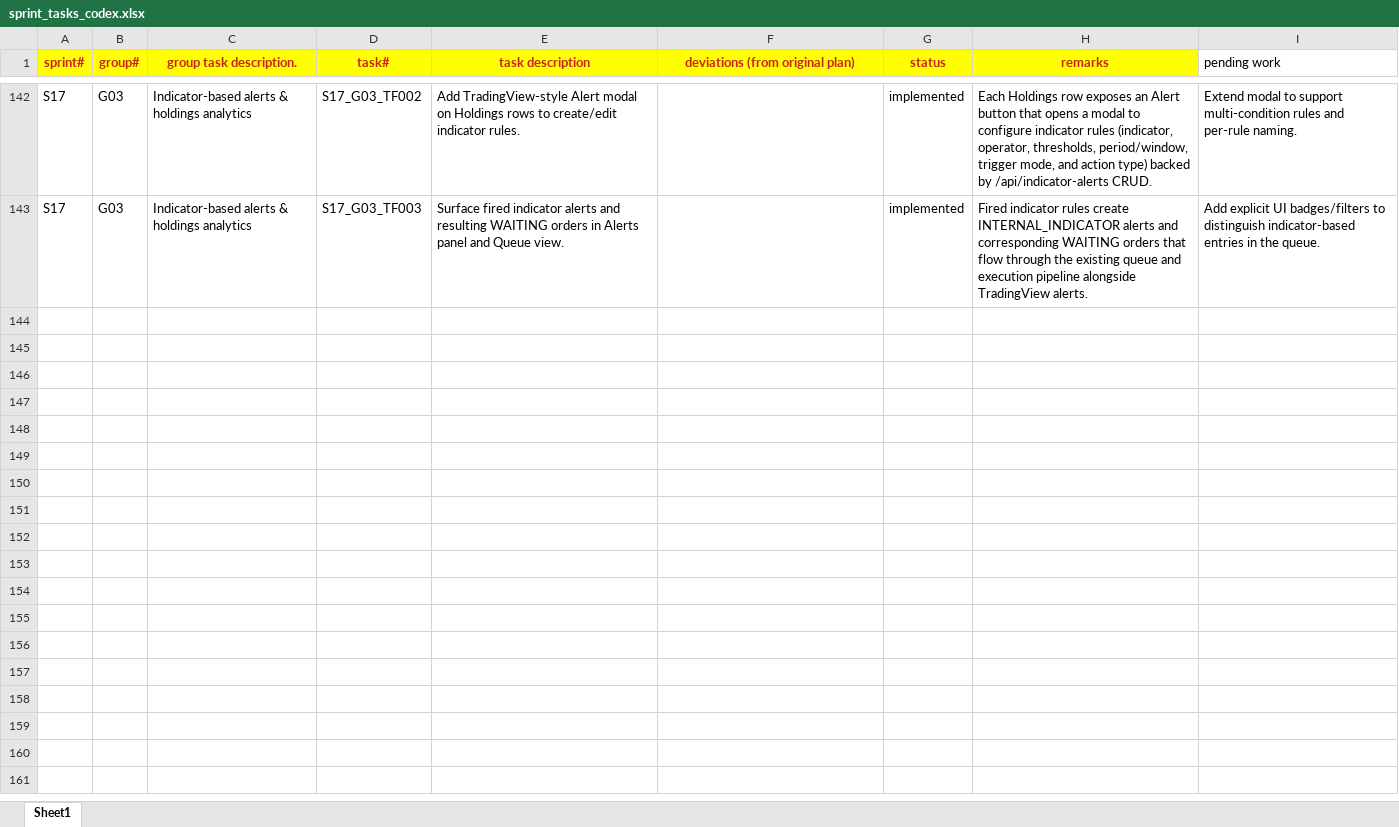
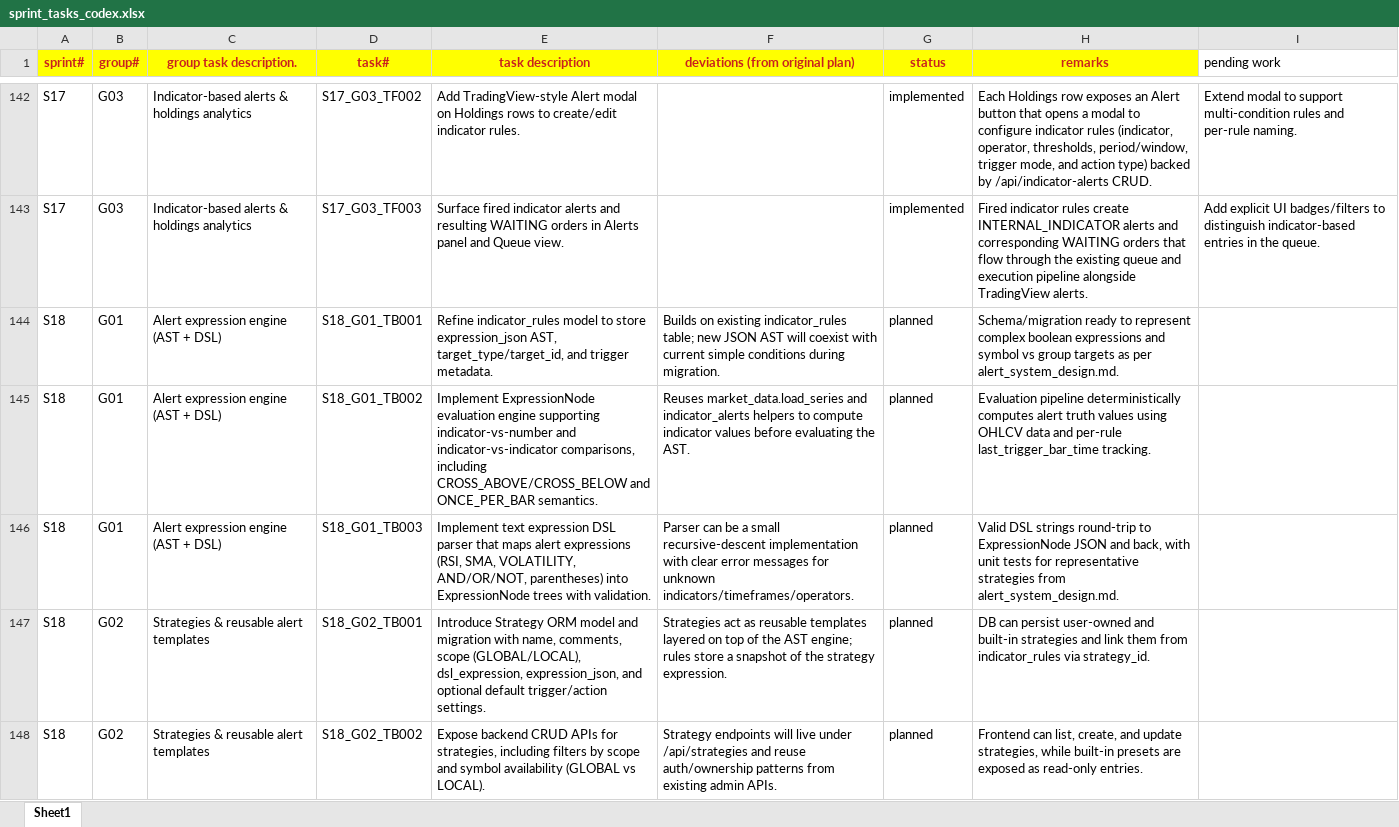
Before and after one commit to chbisw07/SigmaTrader, an Excel workbook: docs/sprint_tasks_codex.xlsx, sheet Sheet1, drawn as a sheet; only a part is shown, gaps mark what is left out; values as stored, in another font and other column widths than the file's, no borders; the diff covers the shown part only; the diff names each change by its address in the sheet, - before the commit and + after, or states it on an @@ line.

Commit message:
S18/G01 – Alert expression engine (AST + DSL)

```diff
--- a/docs/sprint_tasks_codex.xlsx (sheet Sheet1)
+++ b/docs/sprint_tasks_codex.xlsx (sheet Sheet1)
+row 144: S18 | G01 | Alert expression engine (AST + DSL) | S18_G01_TB001 | Refine indicator_rules model to store expression_json AST, target_type/target_id, and trigger metadata. | Builds on existing indicator_rules table; new JSON AST will coexist with current simple conditions during migration. | planned | Schema/migration ready to represent complex boolean expressions and symbol vs group targets as per alert_system_design.md.
+row 145: S18 | G01 | Alert expression engine (AST + DSL) | S18_G01_TB002 | Implement ExpressionNode evaluation engine supporting indicator-vs-number and indicator-vs-indicator comparisons, including CROSS_ABOVE/CROSS_BELOW and ONCE_PER_BAR semantics. | Reuses market_data.load_series and indicator_alerts helpers to compute indicator values before evaluating the AST. | planned | Evaluation pipeline deterministically computes alert truth values using OHLCV data and per-rule last_trigger_bar_time tracking.
+row 146: S18 | G01 | Alert expression engine (AST + DSL) | S18_G01_TB003 | Implement text expression DSL parser that maps alert expressions (RSI, SMA, VOLATILITY, AND/OR/NOT, parentheses) into ExpressionNode trees with validation. | Parser can be a small recursive-descent implementation with clear error messages for unknown indicators/timeframes/operators. | planned | Valid DSL strings round-trip to ExpressionNode JSON and back, with unit tests for representative strategies from alert_system_design.md.
+row 147: S18 | G02 | Strategies & reusable alert templates | S18_G02_TB001 | Introduce Strategy ORM model and migration with name, comments, scope (GLOBAL/LOCAL), dsl_expression, expression_json, and optional default trigger/action settings. | Strategies act as reusable templates layered on top of the AST engine; rules store a snapshot of the strategy expression. | planned | DB can persist user-owned and built-in strategies and link them from indicator_rules via strategy_id.
+row 148: S18 | G02 | Strategies & reusable alert templates | S18_G02_TB002 | Expose backend CRUD APIs for strategies, including filters by scope and symbol availability (GLOBAL vs LOCAL). | Strategy endpoints will live under /api/strategies and reuse auth/ownership patterns from existing admin APIs. | planned | Frontend can list, create, and update strategies, while built-in presets are exposed as read-only entries.
```
Also changed, not shown: 4 added rows elsewhere in this sheet, 6 other files.
